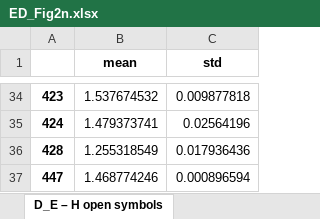
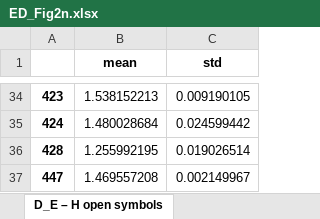
Before and after one commit to KULL-Centre/_2023_Garcia-Cabau_CPEB4, an Excel workbook: ED_Fig2n.xlsx, sheet D_E – H open symbols, drawn as a sheet; only a part is shown, gaps mark what is left out; values as stored, in another font and other column widths than the file's, no borders; the diff covers the shown part only; the diff names each change by its address in the sheet, - before the commit and + after, or states it on an @@ line.

```diff
--- a/ED_Fig2n.xlsx (sheet D_E – H open symbols)
+++ b/ED_Fig2n.xlsx (sheet D_E – H open symbols)
-B34 (mean): 1.537674532
+B34 (mean): 1.538152213
-C34 (std): 0.009877818
+C34 (std): 0.009190105
-B35 (mean): 1.479373741
+B35 (mean): 1.480028684
-C35 (std): 0.02564196
+C35 (std): 0.024599442
-B36 (mean): 1.255318549
+B36 (mean): 1.255992195
-C36 (std): 0.017936436
+C36 (std): 0.019026514
-B37 (mean): 1.468774246
+B37 (mean): 1.469557208
-C37 (std): 0.000896594
+C37 (std): 0.002149967
```
Also changed, not shown: 64 edited cells elsewhere in this sheet, sheet D_E – R open symbols, sheet H – W_Y_F closed symbols, sheet D_E – H closed symbols, sheet H – W_Y_F open symbols, sheet H – R open symbols, sheet D_E – R closed symbols, 1 more sheet, ED_Fig2lm.xlsx, Fig3h.xlsx, 11 other files.
